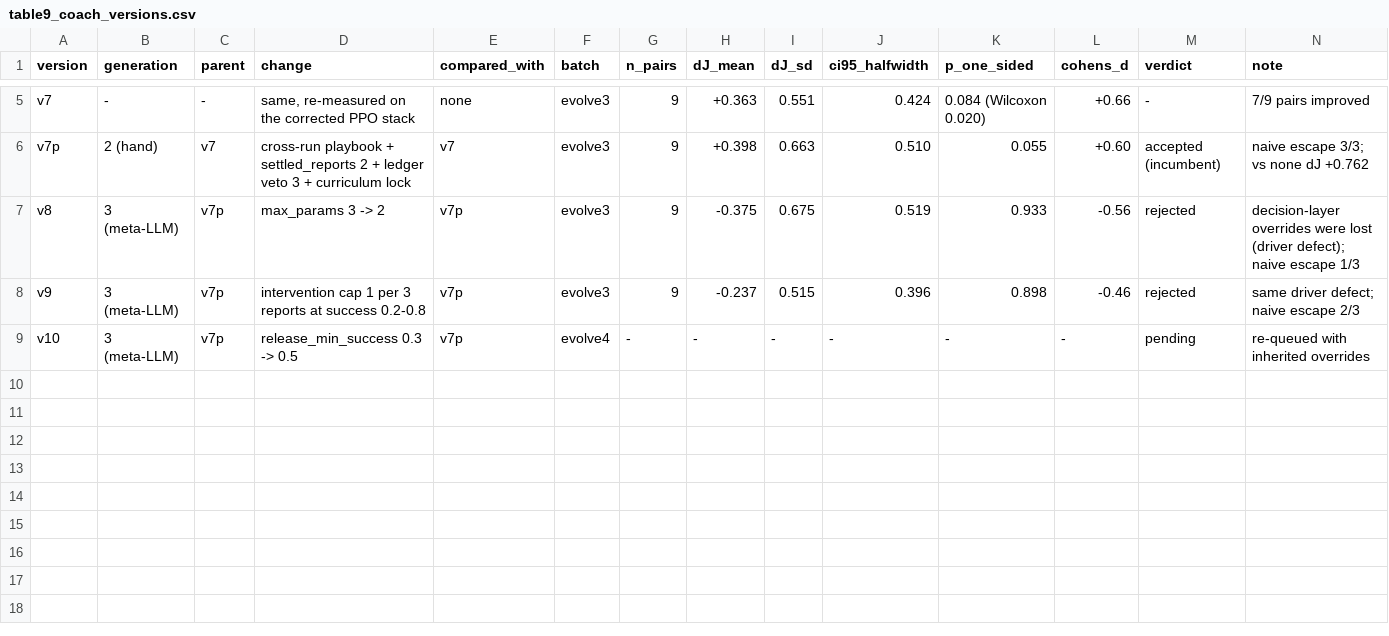
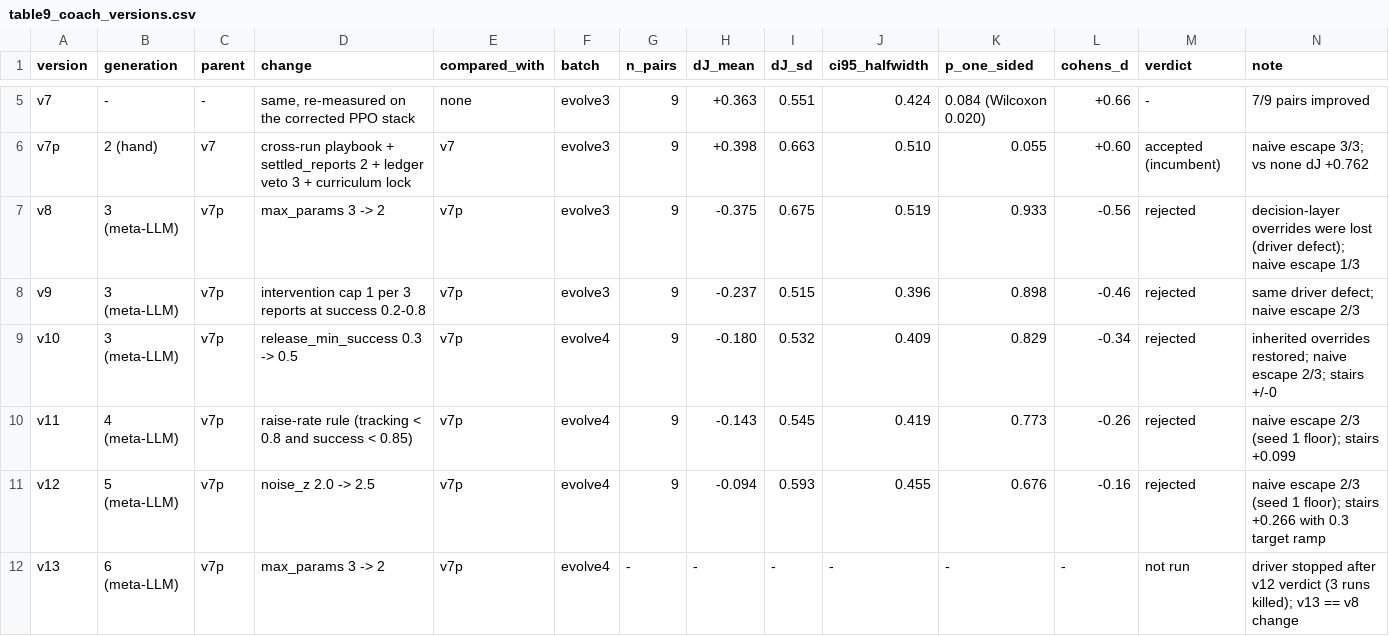
Before and after one commit to sxngt/master-thesis, a CSV file: paper/tables/table9_coach_versions.csv, drawn as a sheet; only a part is shown, gaps mark what is left out.

Commit message:
docs(paper): 표 9 v10–v13 판정 반영, 표 10 전체 LLM 런(18) 재집계
- 표 9: v10 기각(−0.180, p 0.83), v11(−0.143, p 0.77), v12(−0.094, p 0.68), v13 미실행
- 표 10(_all): evolve3 v7·v7p + evolve4 v7p·v10·v11·v12 naive 18런 —
  조리법 13/15 탈출 vs 기타 0/3, Fisher p 0.012

```diff
--- a/paper/tables/table9_coach_versions.csv
+++ b/paper/tables/table9_coach_versions.csv
@@ -8,2 +8,5 @@ v8,3 (meta-LLM),v7p,max_params 3 -> 2,v7p,evolve3,9,-0.375,0.675,0.519,0.933,-0.
 v9,3 (meta-LLM),v7p,intervention cap 1 per 3 reports at success 0.2-0.8,v7p,evolve3,9,-0.237,0.515,0.396,0.898,-0.46,rejected,same driver defect; naive escape 2/3
-v10,3 (meta-LLM),v7p,release_min_success 0.3 -> 0.5,v7p,evolve4,-,-,-,-,-,-,pending,re-queued with inherited overrides
+v10,3 (meta-LLM),v7p,release_min_success 0.3 -> 0.5,v7p,evolve4,9,-0.180,0.532,0.409,0.829,-0.34,rejected,inherited overrides restored; naive escape 2/3; stairs +/-0
+v11,4 (meta-LLM),v7p,raise-rate rule (tracking < 0.8 and success < 0.85),v7p,evolve4,9,-0.143,0.545,0.419,0.773,-0.26,rejected,naive escape 2/3 (seed 1 floor); stairs +0.099
+v12,5 (meta-LLM),v7p,noise_z 2.0 -> 2.5,v7p,evolve4,9,-0.094,0.593,0.455,0.676,-0.16,rejected,naive escape 2/3 (seed 1 floor); stairs +0.266 with 0.3 target ramp
+v13,6 (meta-LLM),v7p,max_params 3 -> 2,v7p,evolve4,-,-,-,-,-,-,not run,driver stopped after v12 verdict (3 runs killed); v13 == v8 change
```
Also changed, not shown: 1 other file.
